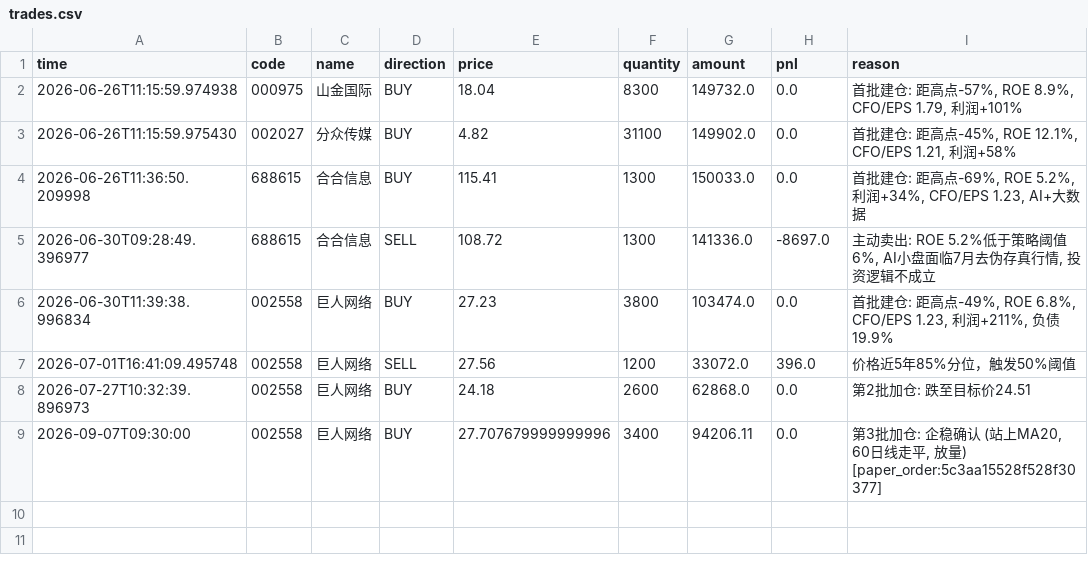
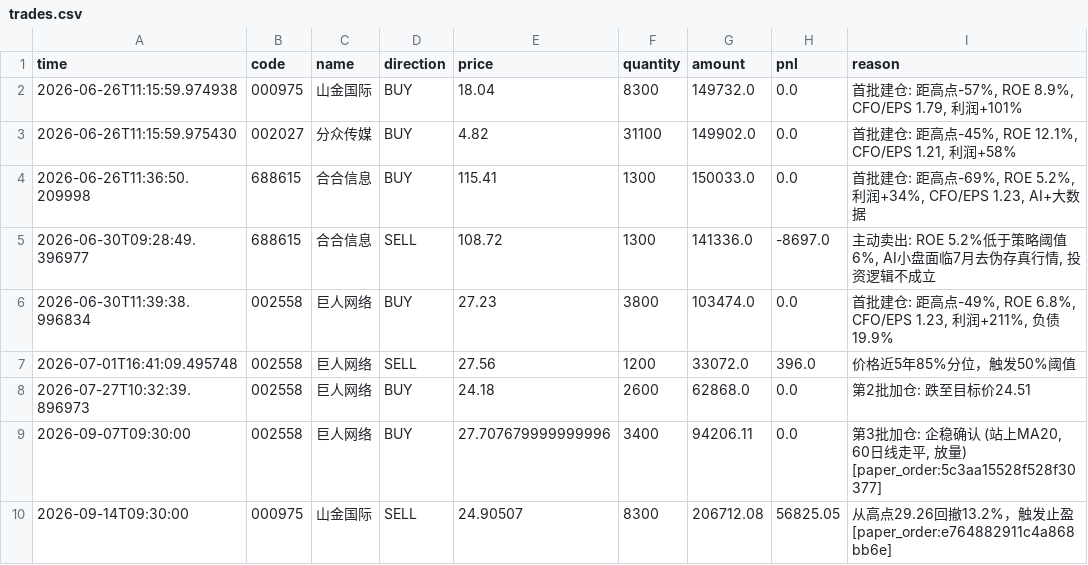
Before and after one commit to huangjialing0010/da-a-trading, a CSV file: output/trades.csv, drawn as a sheet; the diff names each change by its address in the sheet, - before the commit and + after, or states it on an @@ line.

```diff
--- a/output/trades.csv
+++ b/output/trades.csv
+row 10: 2026-09-14T09:30:00 | 000975 | 山金国际 | SELL | 24.90507 | 8300 | 206712.08 | 56825.05 | 从高点29.26回撤13.2%，触发止盈 [paper_order:e764882911c4a868bb6e]
```
Also changed, not shown: data/market/benchmark_000300.csv, data/market/erp_history.csv, 15 other files.
